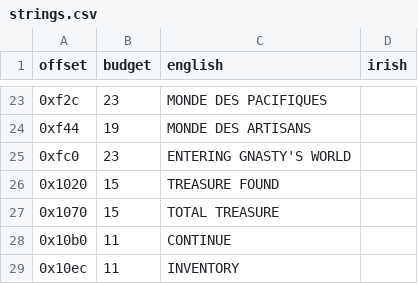
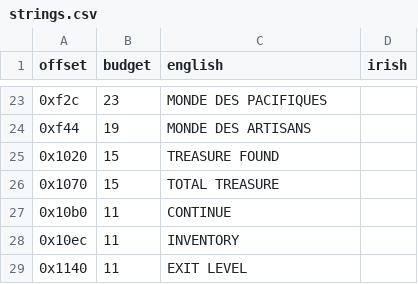
Before and after one commit to aaronsnig501/gaeilge-sa-chonsol, a CSV file: ps1/spyro/1/data/strings.csv, drawn as a sheet; only a part is shown, gaps mark what is left out; the shorter side is filled out with more unchanged rows.

Commit message:
feat(web): add per-game strings table view and refine site text hierarchy

```diff
--- a/ps1/spyro/1/data/strings.csv
+++ b/ps1/spyro/1/data/strings.csv
@@ -24,3 +24,2 @@ offset,budget,english,irish
 0xf44,19,MONDE DES ARTISANS,
-0xfc0,23,ENTERING GNASTY'S WORLD,
 0x1020,15,TREASURE FOUND,
```
Also changed, not shown: 16 other files.
